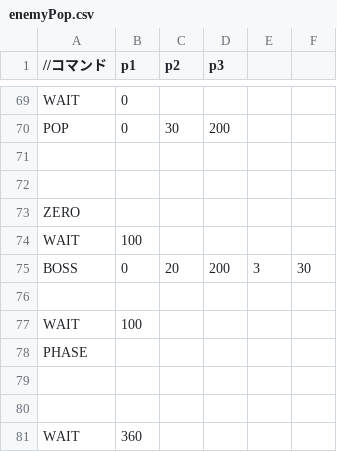
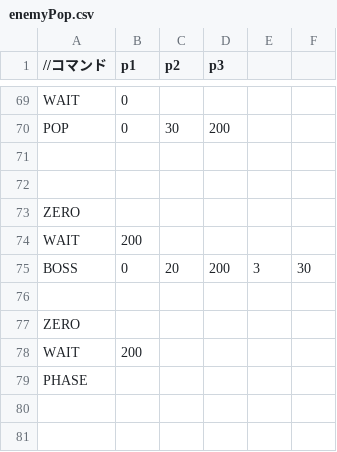
Before and after one commit to kKatsumatAa/MeshiEngine, a CSV file: Resources/enemyPop.csv, drawn as a sheet; only a part is shown, gaps mark what is left out; the shorter side is filled out with more unchanged rows.

```diff
--- a/Resources/enemyPop.csv
+++ b/Resources/enemyPop.csv
@@ -73,6 +73,7 @@ POP,0,30,200
 ZERO,,,
-WAIT,100,,
+WAIT,200,,
 BOSS,0,20,200,3,30
 
-WAIT,100,,
+ZERO,,,
+WAIT,200,,
 PHASE
```
Also changed, not shown: 2 other files.
